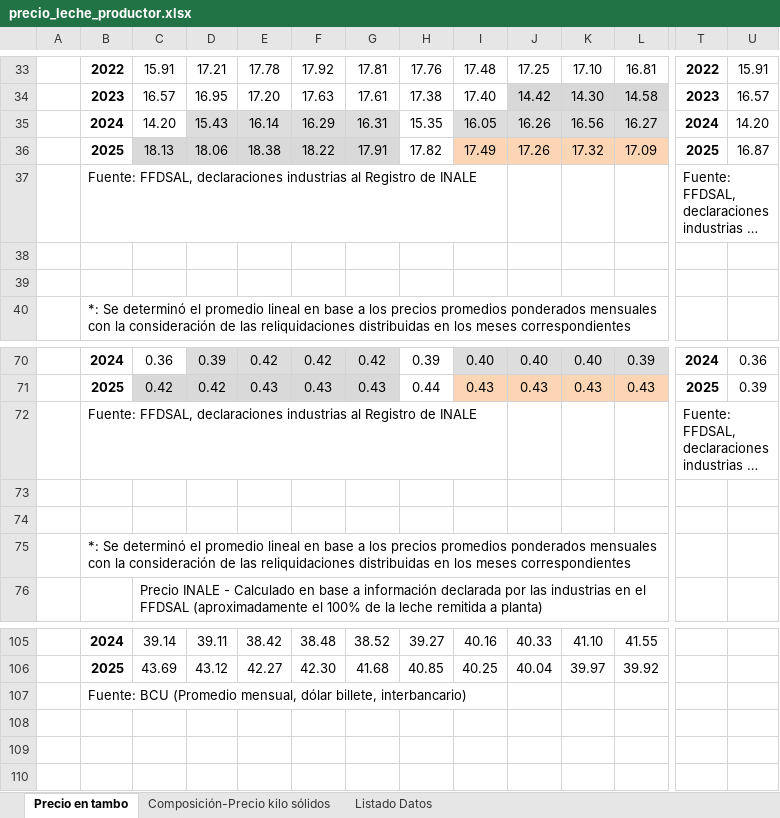
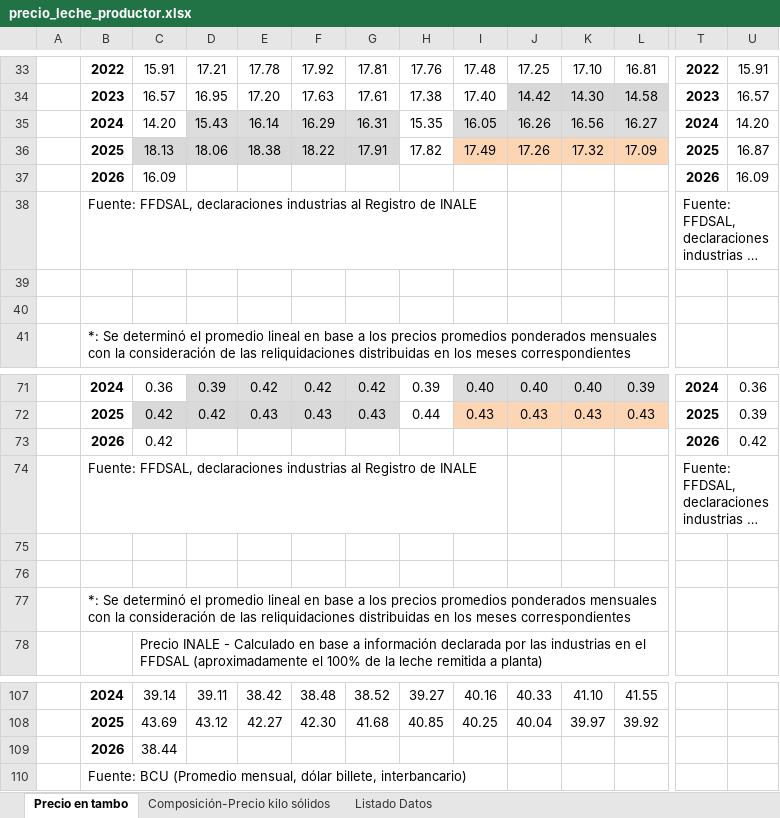
Before and after one commit to jforrisi/dcp, an Excel workbook: data_raw/precio_leche_productor.xlsx, sheet Precio en tambo, drawn as a sheet; only a part is shown, gaps mark what is left out; long unchanged cells end in …; values as stored, in another font and other column widths than the file's, no borders; charts and pictures not drawn; rows hold the shown columns only; the diff names each change by its address in the sheet, - before the commit and + after, or states it on an @@ line.

```diff
--- a/data_raw/precio_leche_productor.xlsx (sheet Precio en tambo)
+++ b/data_raw/precio_leche_productor.xlsx (sheet Precio en tambo)
+row 37:  | 2026 | 16.09 |  |  |  |  |  |  |  |  |  | 2026 | 16.09
+row 73:  | 2026 | 0.42 |  |  |  |  |  |  |  |  |  | 2026 | 0.42
+row 109:  | 2026 | 38.44
```
Also changed, not shown: sheet Listado Datos, sheet Composición-Precio kilo sólidos, formulas that keep their value, data_raw/serie_semanal_ingreso_medio_exportacion_inac.xlsx, update/historicos/embi.xlsx, 6 other files.
